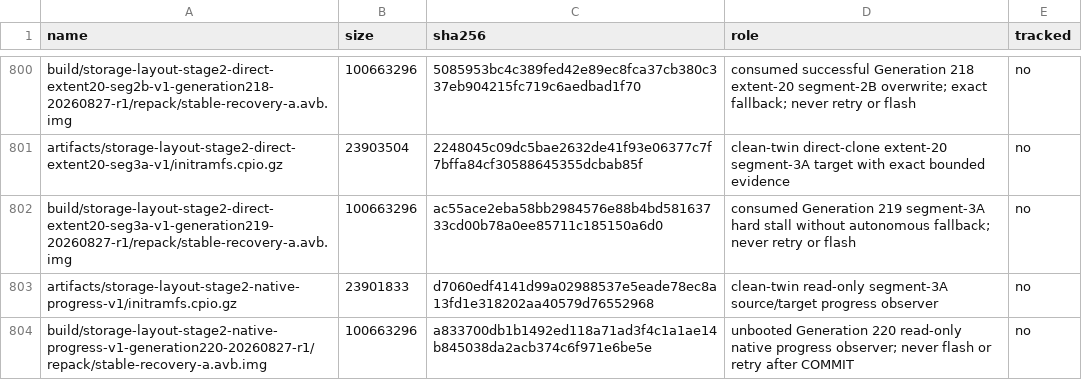
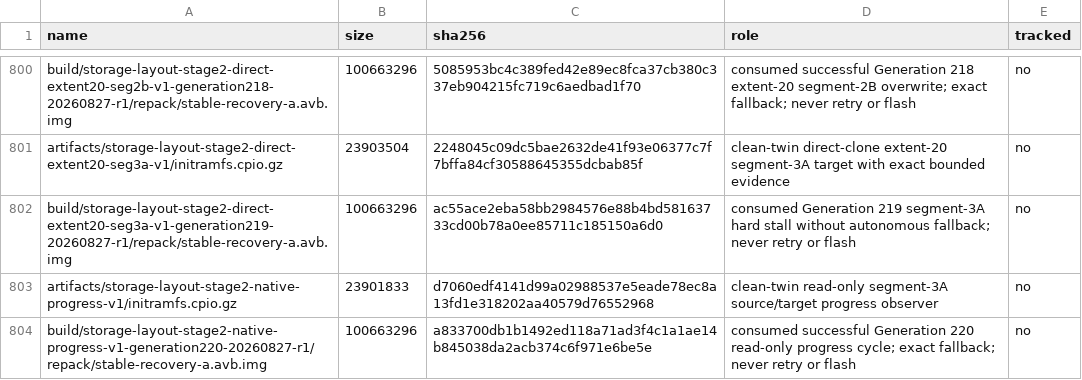
Before and after one commit to klimovich008/rog5-linux, a TSV file: manifests/artifacts.tsv, drawn as a sheet; only a part is shown, gaps mark what is left out.

```diff
--- a/manifests/artifacts.tsv
+++ b/manifests/artifacts.tsv
@@ -803,2 +803,2 @@ build/storage-layout-stage2-direct-extent20-seg3a-v1-generation219-20260827-r1/r
 artifacts/storage-layout-stage2-native-progress-v1/initramfs.cpio.gz	23901833	d7060edf4141d99a02988537e5eade78ec8a13fd1e318202aa40579d76552968	clean-twin read-only segment-3A source/target progress observer	no
-build/storage-layout-stage2-native-progress-v1-generation220-20260827-r1/repack/stable-recovery-a.avb.img	100663296	a833700db1b1492ed118a71ad3f4c1a1ae14b845038da2acb374c6f971e6be5e	unbooted Generation 220 read-only native progress observer; never flash or retry after COMMIT	no
+build/storage-layout-stage2-native-progress-v1-generation220-20260827-r1/repack/stable-recovery-a.avb.img	100663296	a833700db1b1492ed118a71ad3f4c1a1ae14b845038da2acb374c6f971e6be5e	consumed successful Generation 220 read-only progress cycle; exact fallback; never retry or flash	no
```
Also changed, not shown: manifests/temporary-boot-images.tsv, 9 other files.
